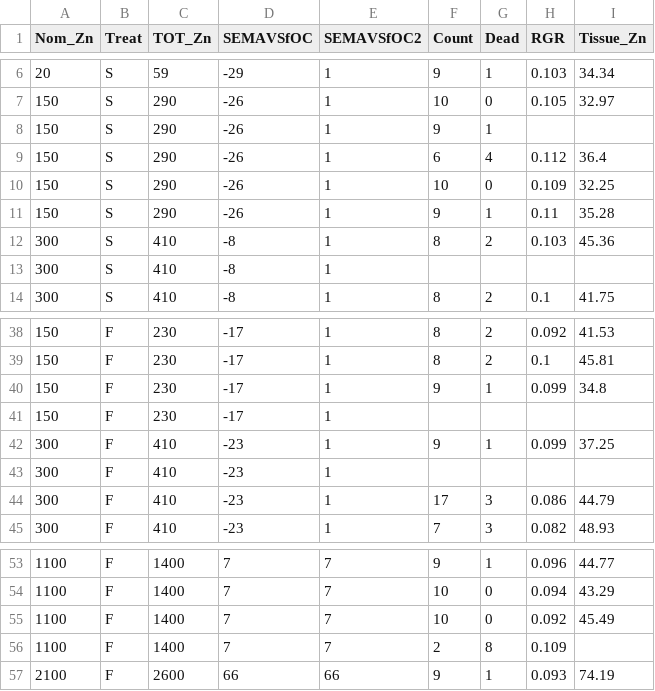
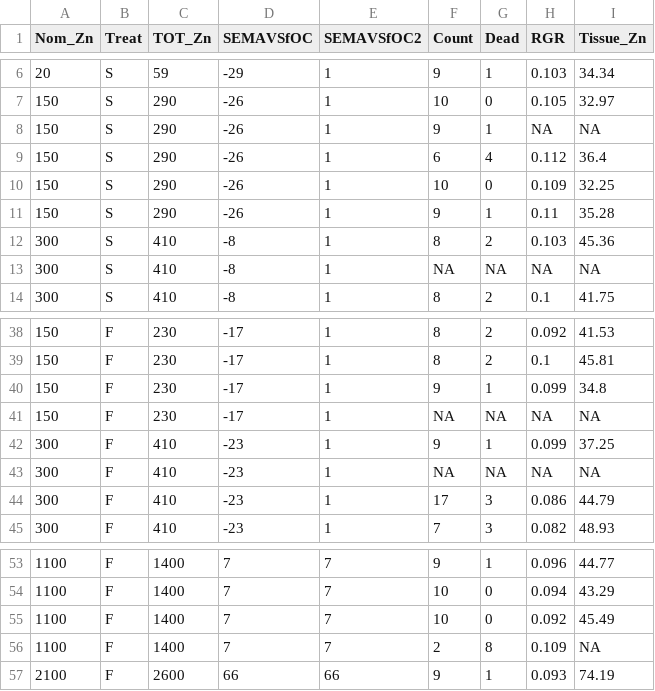
Before and after one commit to dmcostello/sed_tox_reset, a CSV file: Zn_Ha.csv, drawn as a sheet; only a part is shown, gaps mark what is left out.

```diff
--- a/Zn_Ha.csv
+++ b/Zn_Ha.csv
@@ -7,3 +7,3 @@ Nom_Zn,Treat,TOT_Zn,SEMAVSfOC,SEMAVSfOC2,Count,Dead,RGR,Tissue_Zn
 150,S,290,-26,1,10,0,0.105,32.97
-150,S,290,-26,1,9,1,,
+150,S,290,-26,1,9,1,NA,NA
 150,S,290,-26,1,6,4,0.112,36.4
@@ -12,3 +12,3 @@ Nom_Zn,Treat,TOT_Zn,SEMAVSfOC,SEMAVSfOC2,Count,Dead,RGR,Tissue_Zn
 300,S,410,-8,1,8,2,0.103,45.36
-300,S,410,-8,1,,,,
+300,S,410,-8,1,NA,NA,NA,NA
 300,S,410,-8,1,8,2,0.1,41.75
@@ -40,5 +40,5 @@ Nom_Zn,Treat,TOT_Zn,SEMAVSfOC,SEMAVSfOC2,Count,Dead,RGR,Tissue_Zn
 150,F,230,-17,1,9,1,0.099,34.8
-150,F,230,-17,1,,,,
+150,F,230,-17,1,NA,NA,NA,NA
 300,F,410,-23,1,9,1,0.099,37.25
-300,F,410,-23,1,,,,
+300,F,410,-23,1,NA,NA,NA,NA
 300,F,410,-23,1,17,3,0.086,44.79
@@ -55,3 +55,3 @@ Nom_Zn,Treat,TOT_Zn,SEMAVSfOC,SEMAVSfOC2,Count,Dead,RGR,Tissue_Zn
 1100,F,1400,7,7,10,0,0.092,45.49
-1100,F,1400,7,7,2,8,0.109,
+1100,F,1400,7,7,2,8,0.109,NA
 2100,F,2600,66,66,9,1,0.093,74.19
```
Also changed, not shown: Cu_Ha.csv, Cu_sedchem.csv, 6 other files.
